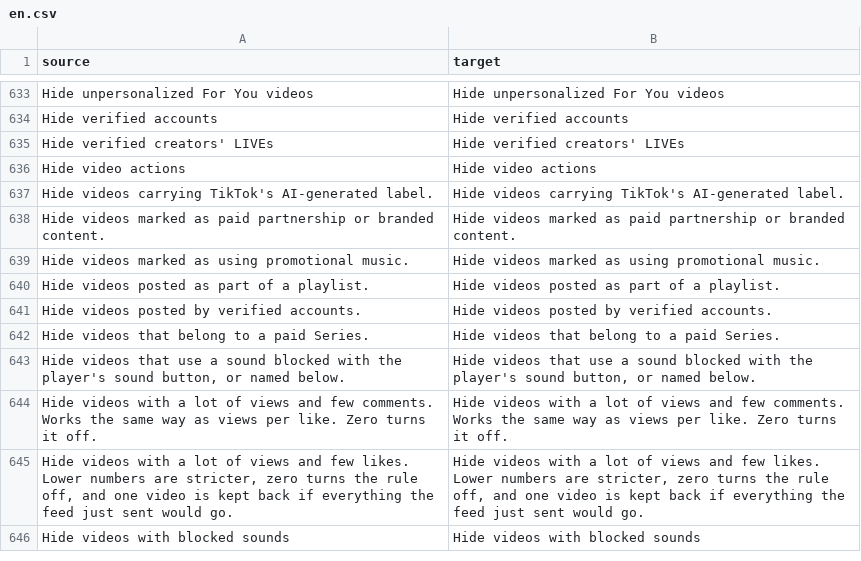
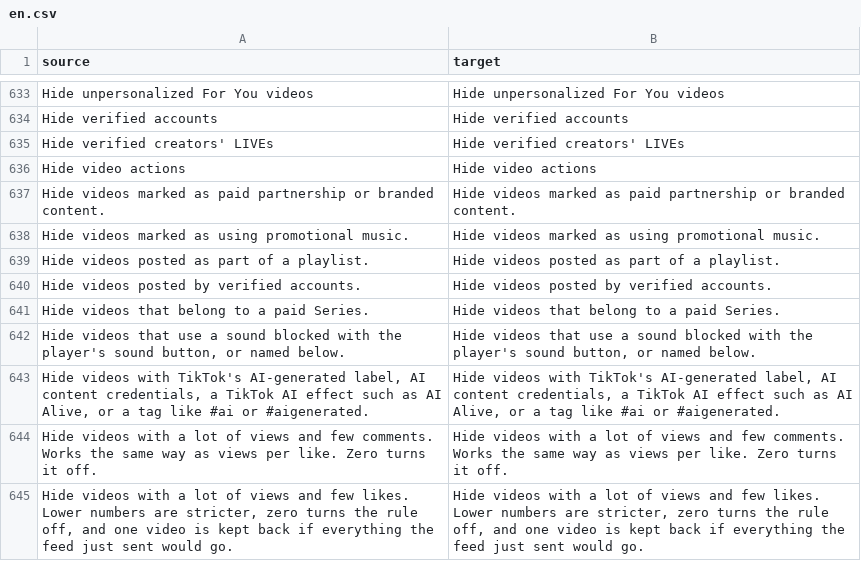
Before and after one commit to SA-SUJON/HushFeed, a CSV file: extensions/tiktok/src/main/l10n/en.csv, drawn as a sheet; only a part is shown, gaps mark what is left out; the shorter side is filled out with more unchanged rows.

Commit message:
feat(feedfilter): catch AI-generated posts by every signal TikTok keeps
Hide AI-generated videos read only TikTok's visible label and two moderation
fields. It now also reads AIGCInfo.createByAI (ReVanced), the moderation
creator guidance status and segment, C2PAInfo's aigcSrc/firstAigcSrc/
lastAigcSrc (TikTok's own download path treats a non-empty aigcSrc as AI),
the filled-in AI Alive, AI remix, AI portrait, AI theater and AI chat editor
structs, the five AI effect anchor component keys, and AI hashtags in the
caption (kveld9's list). Each signal is a value only a real marker sets, never
the struct being there. Every match is counted under AiSignals in the filter
report by the signal that caught it, and the debug item line names it.

Feed filter also hooks the Friends tab's V3 feed: FriendsV3FeedNetworkSource
handles each response in one public final method (LJ on 47.0.3, 47.1.3 and
47.1.4), and its FriendsV3FeedModel entries share the older wrapper's fields
plus a repost. Fixture tests hold every signal member and the V3 handler to
all three declared builds.

```diff
--- a/extensions/tiktok/src/main/l10n/en.csv
+++ b/extensions/tiktok/src/main/l10n/en.csv
@@ -636,3 +636,2 @@ Hide verified creators' LIVEs,Hide verified creators' LIVEs
 Hide video actions,Hide video actions
-Hide videos carrying TikTok's AI-generated label.,Hide videos carrying TikTok's AI-generated label.
 Hide videos marked as paid partnership or branded content.,Hide videos marked as paid partnership or branded content.
@@ -643,2 +642,3 @@ Hide videos that belong to a paid Series.,Hide videos that belong to a paid Seri
 "Hide videos that use a sound blocked with the player's sound button, or named below.","Hide videos that use a sound blocked with the player's sound button, or named below."
+"Hide videos with TikTok's AI-generated label, AI content credentials, a TikTok AI effect such as AI Alive, or a tag like #ai or #aigenerated.","Hide videos with TikTok's AI-generated label, AI content credentials, a TikTok AI effect such as AI Alive, or a tag like #ai or #aigenerated."
 Hide videos with a lot of views and few comments. Works the same way as views per like. Zero turns it off.,Hide videos with a lot of views and few comments. Works the same way as views per like. Zero turns it off.
```
Also changed, not shown: extensions/tiktok/src/main/l10n/az.tsv, extensions/tiktok/src/main/l10n/in.csv, 16 other files.
